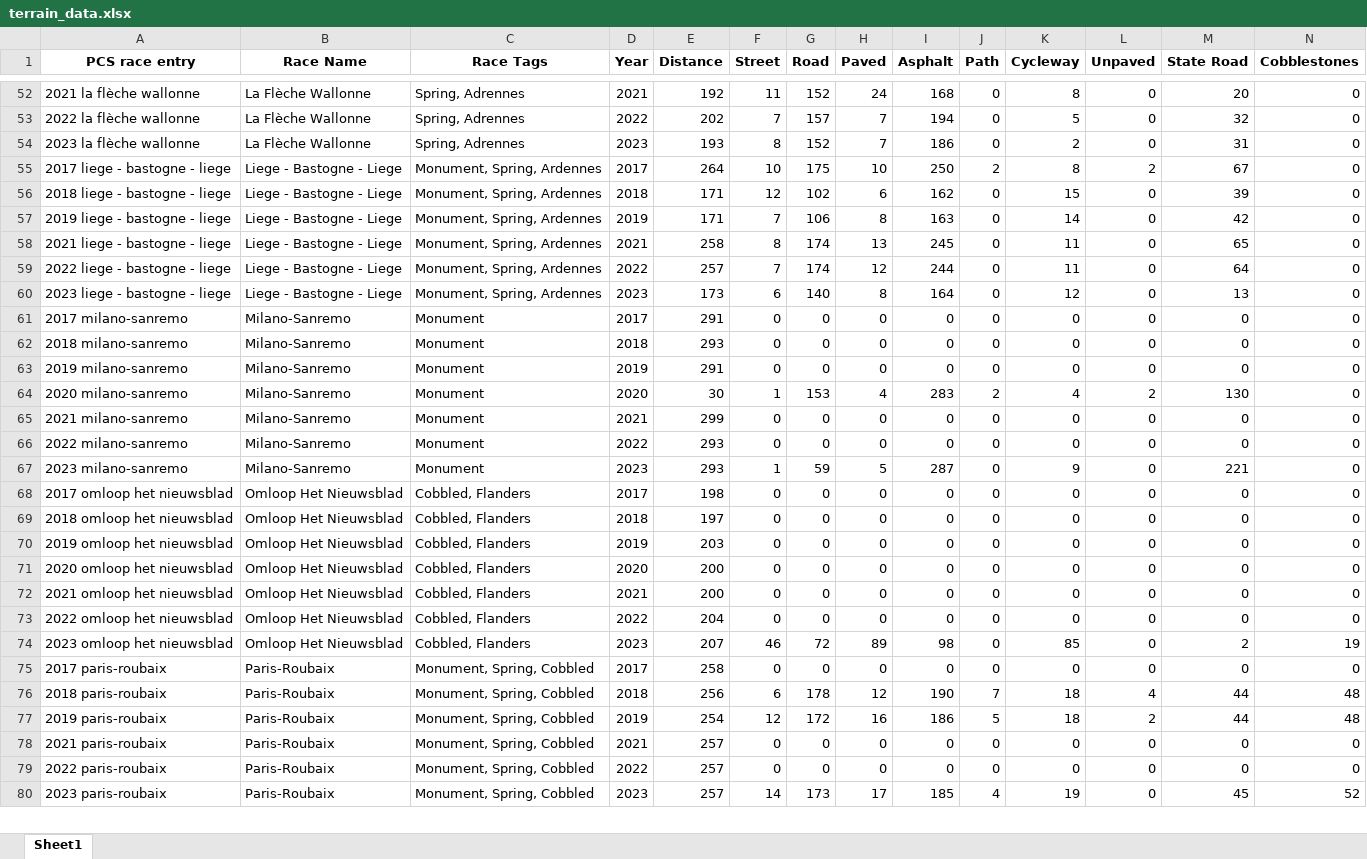
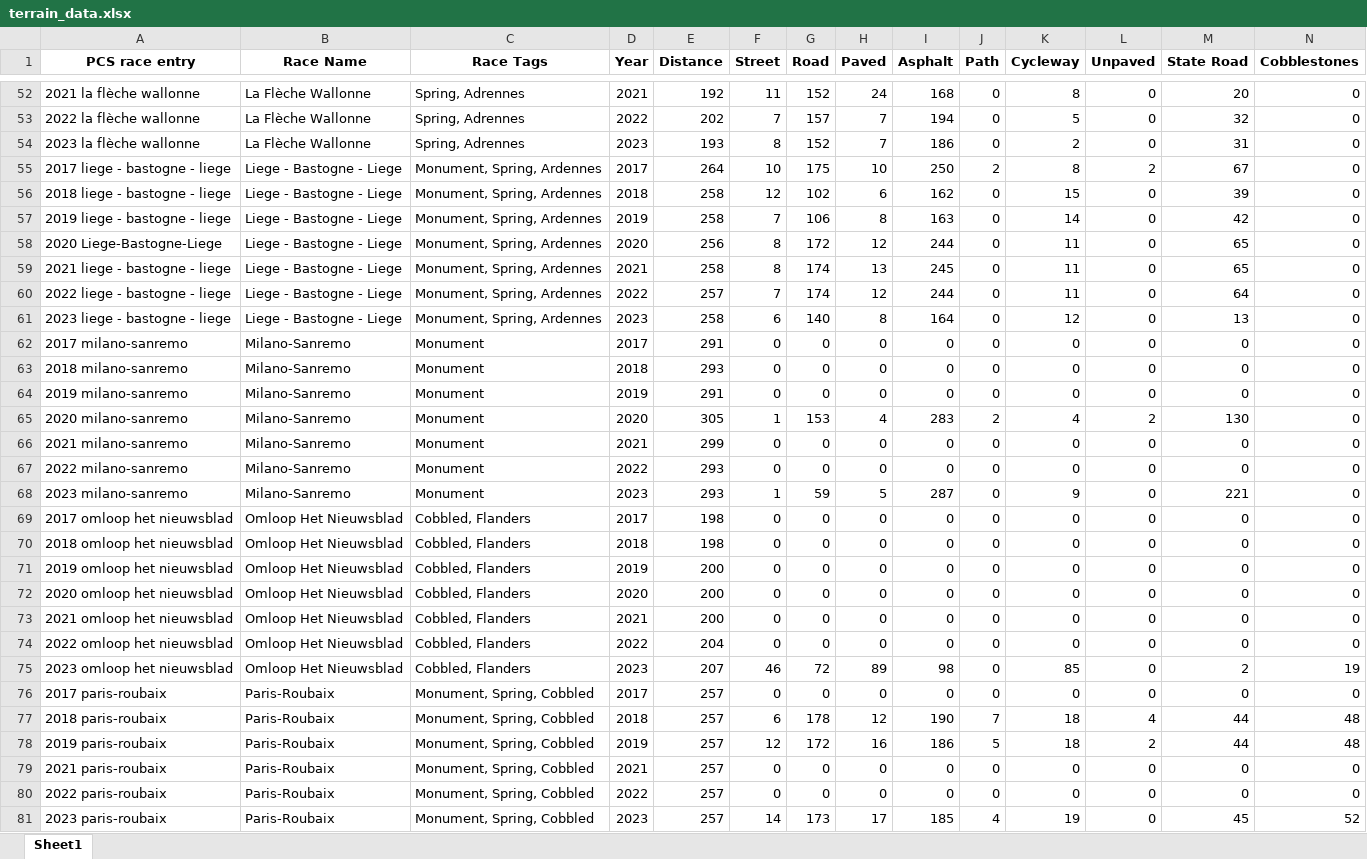
Before and after one commit to mikeriello/Cycling-Monument-Capstone, an Excel workbook: notebooks/terrain_data.xlsx, sheet Sheet1, drawn as a sheet; only a part is shown, gaps mark what is left out; values as stored, in another font and other column widths than the file's, no borders; addresses are those after the commit; rows hold the shown columns only; the diff covers the shown part only; the diff names each change by its address in the sheet, - before the commit and + after, or states it on an @@ line.

```diff
--- a/notebooks/terrain_data.xlsx (sheet Sheet1)
+++ b/notebooks/terrain_data.xlsx (sheet Sheet1)
-E56:E57 (Distance): 171
+E56:E57 (Distance): 258
+row 58: 2020 Liege-Bastogne-Liege | Liege - Bastogne - Liege | Monument, Spring, Ardennes | 2020 | 256 | 8 | 172 | 12 | 244 | 0 | 11 | 0 | 65 | 0
-E61 (Distance): 173
+E61 (Distance): 258
-E65 (Distance): 30
+E65 (Distance): 305
-E70 (Distance): 197
+E70 (Distance): 198
-E71 (Distance): 203
+E71 (Distance): 200
-E76 (Distance): 258
+E76 (Distance): 257
-E77 (Distance): 256
+E77 (Distance): 257
-E78 (Distance): 254
+E78 (Distance): 257
```
Also changed, not shown: 4 edited cells elsewhere in this sheet, notebooks/baseline_data.xlsx, 1 other file.
